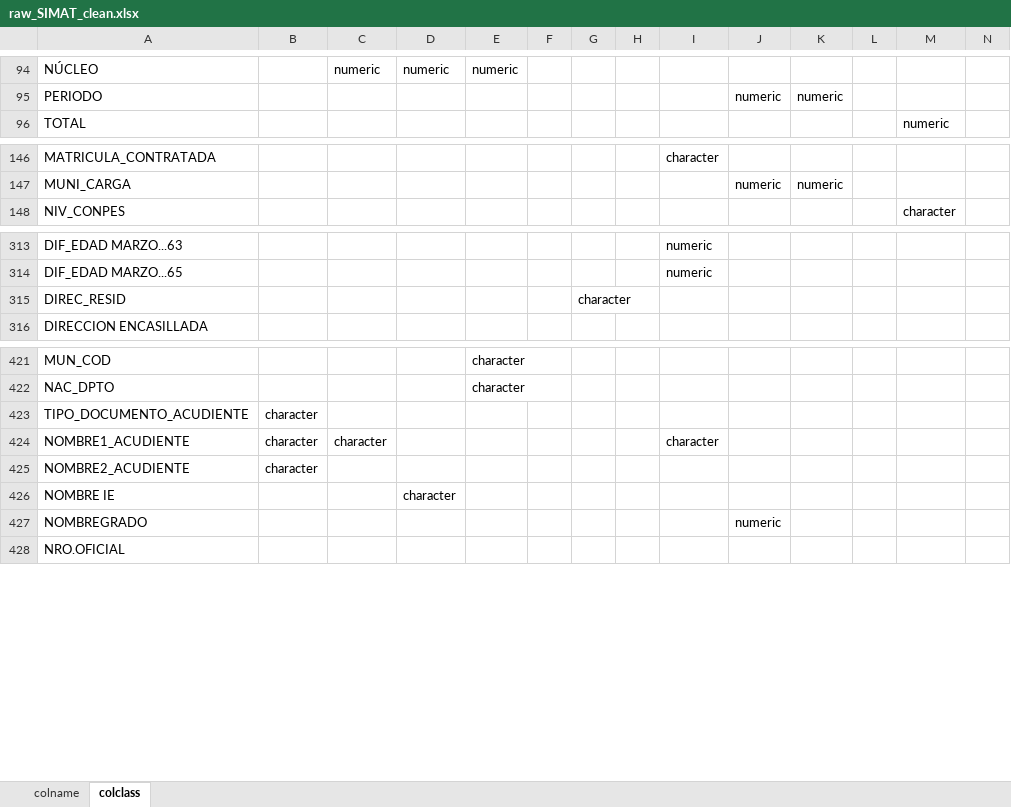
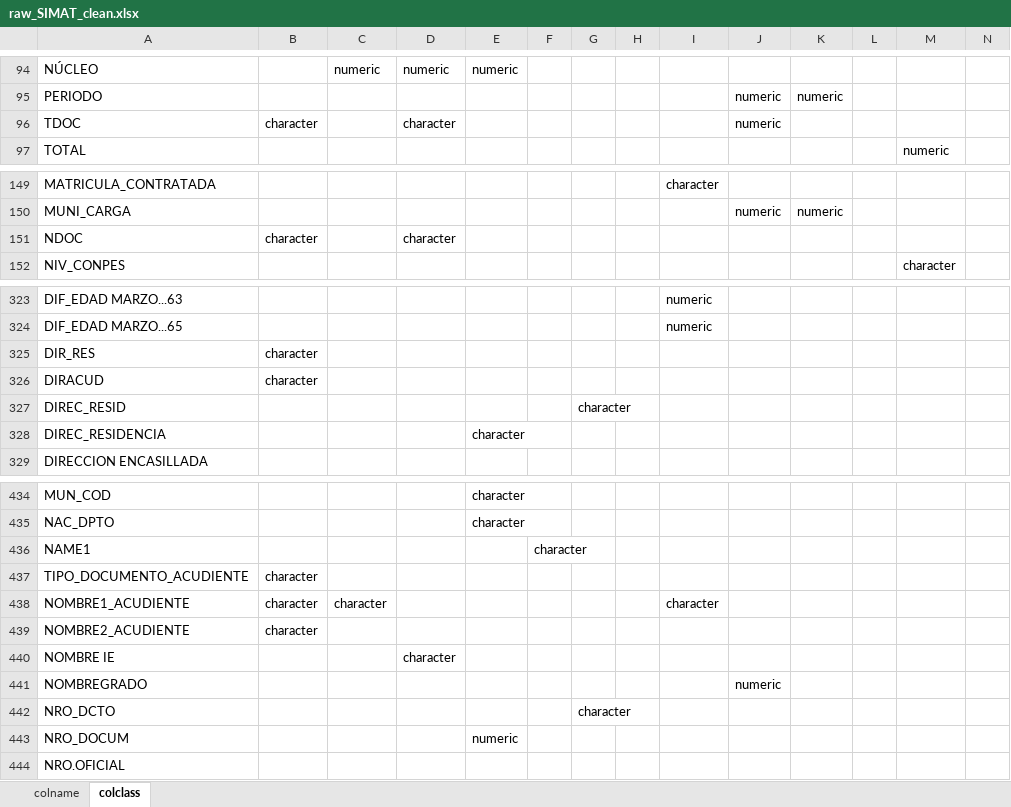
Before and after one commit to jdrengifoc/school_dropout, an Excel workbook: data/metadata/dicts/raw_SIMAT_clean.xlsx, sheet colclass, drawn as a sheet; only a part is shown, gaps mark what is left out; values as stored, in another font and other column widths than the file's, no borders; rows hold the shown columns only; the diff covers the shown part only; the diff names each change by its address in the sheet, - before the commit and + after, or states it on an @@ line.

```diff
--- a/data/metadata/dicts/raw_SIMAT_clean.xlsx (sheet colclass)
+++ b/data/metadata/dicts/raw_SIMAT_clean.xlsx (sheet colclass)
+row 96: TDOC | character |  | character |  |  |  |  |  | numeric
+row 151: NDOC | character |  | character
+row 325: DIR_RES | character
+row 326: DIRACUD | character
+row 328: DIREC_RESIDENCIA |  |  |  | character
+row 436: NAME1 |  |  |  |  | character
+row 442: NRO_DCTO |  |  |  |  |  | character
+row 443: NRO_DOCUM |  |  |  | numeric
```
Also changed, not shown: 14 added rows and 1 edited cell elsewhere in this sheet, sheet colname, 4 other files.
